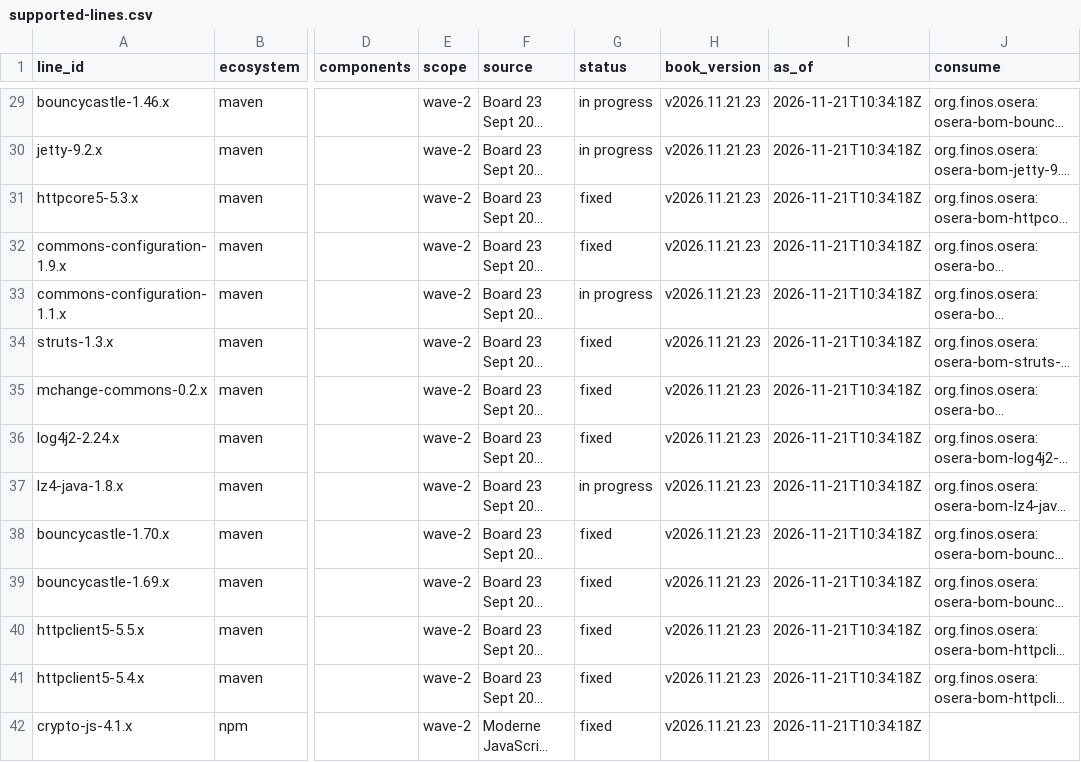
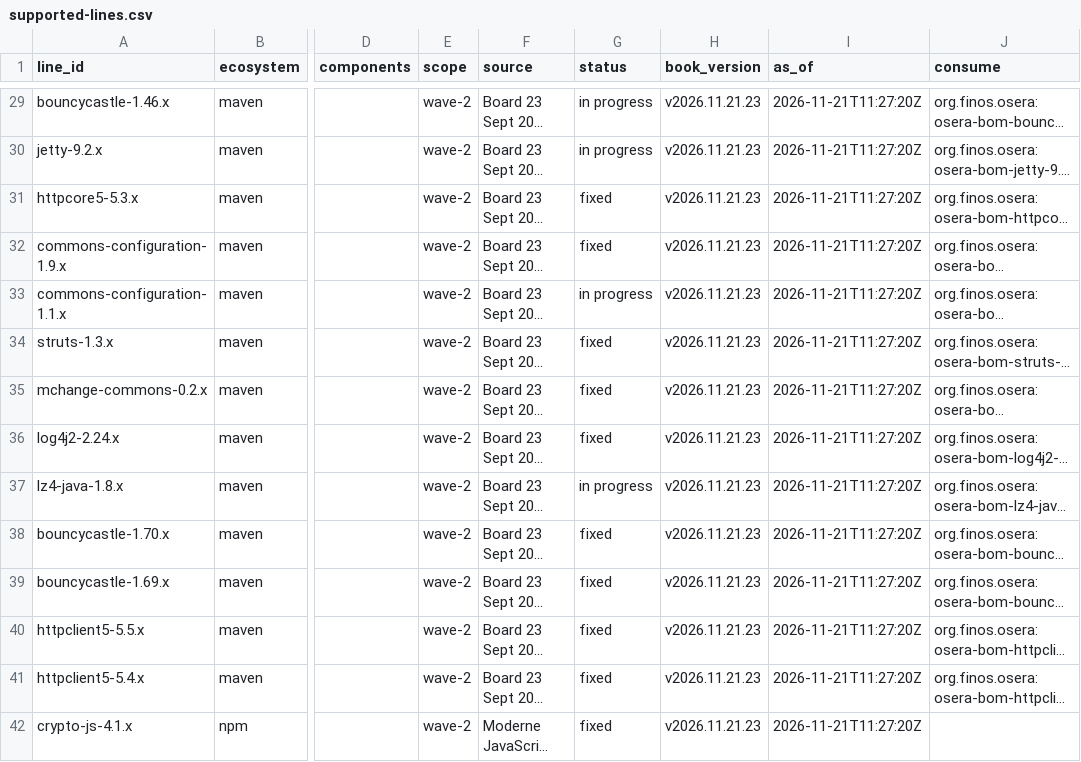
Before and after one commit to finos-osera-forks/backlog, a CSV file: supported-lines.csv, drawn as a sheet; only a part is shown, gaps mark what is left out; long unchanged cells end in …; the diff covers the shown part only; the diff names each change by its address in the sheet, - before the commit and + after, or states it on an @@ line.

```diff
--- a/supported-lines.csv
+++ b/supported-lines.csv
-I29:I42 (as_of): 2026-11-21T10:34:18Z
+I29:I42 (as_of): 2026-11-21T11:27:20Z
```
Also changed, not shown: 26 edited cells elsewhere in this file, 5 other files.
